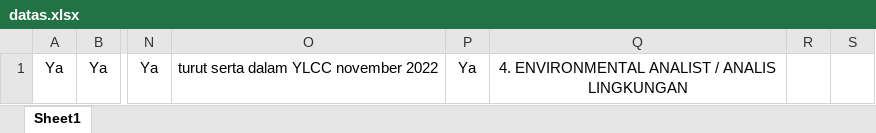
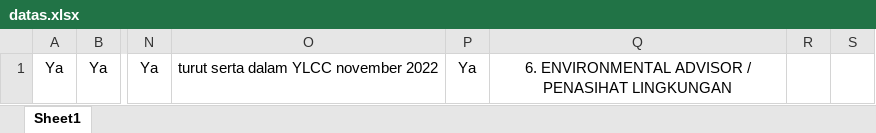
Before and after one commit to Ahmdfdhilah/autoamte_gform, an Excel workbook: datas.xlsx, sheet Sheet1, drawn as a sheet; only a part is shown, gaps mark what is left out; values as stored, in another font and other column widths than the file's, no borders; the diff names each change by its address in the sheet, - before the commit and + after, or states it on an @@ line.

```diff
--- a/datas.xlsx (sheet Sheet1)
+++ b/datas.xlsx (sheet Sheet1)
-Q1: 4. ENVIRONMENTAL ANALIST / ANALIS LINGKUNGAN
+Q1: 6. ENVIRONMENTAL ADVISOR / PENASIHAT LINGKUNGAN
```
Also changed, not shown: 3 other files.
